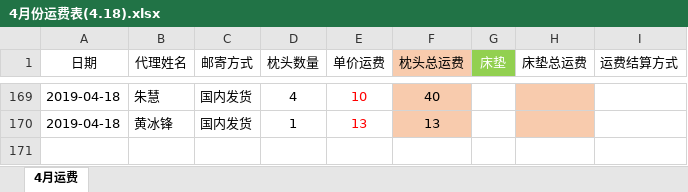
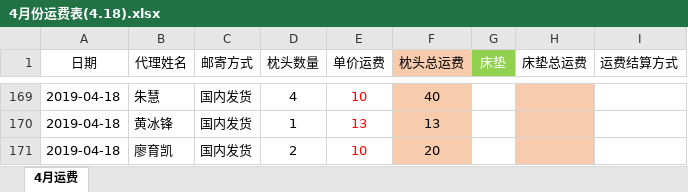
Before and after one commit to uoolatex/file, an Excel workbook: 4月/4月份运费表(4.18).xlsx, sheet 4月运费, drawn as a sheet; only a part is shown, gaps mark what is left out; values as stored, in another font and other column widths than the file's, no borders; the diff covers the shown part only; the diff names each change by its address in the sheet, - before the commit and + after, or states it on an @@ line.

```diff
--- a/4月/4月份运费表(4.18).xlsx (sheet 4月运费)
+++ b/4月/4月份运费表(4.18).xlsx (sheet 4月运费)
+row 171: 2019-04-18 | 廖育凯 | 国内发货 | 2 | 10 | 20
```
Also changed, not shown: 2 removed rows and 42 hidden or unhidden rows elsewhere in this sheet, hidden cells, 4月/4月份客户发货需求(4.18).xlsx, 客户资金明细(更新4.18).xlsx, 1 other file.
